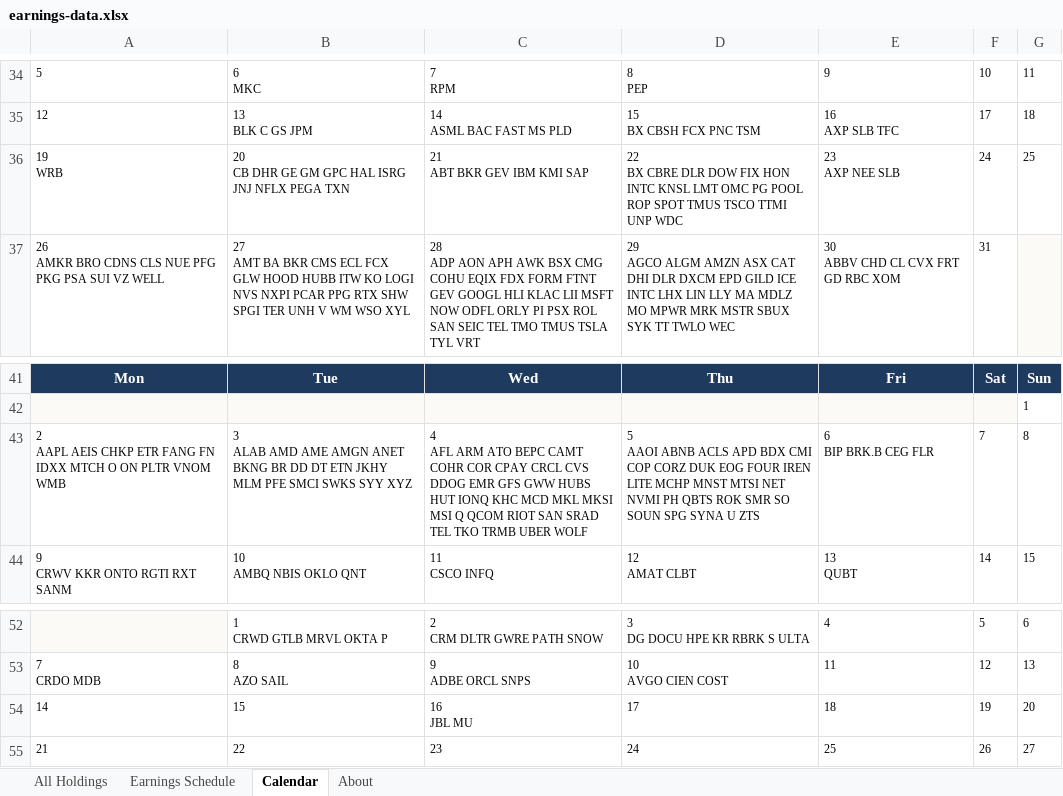
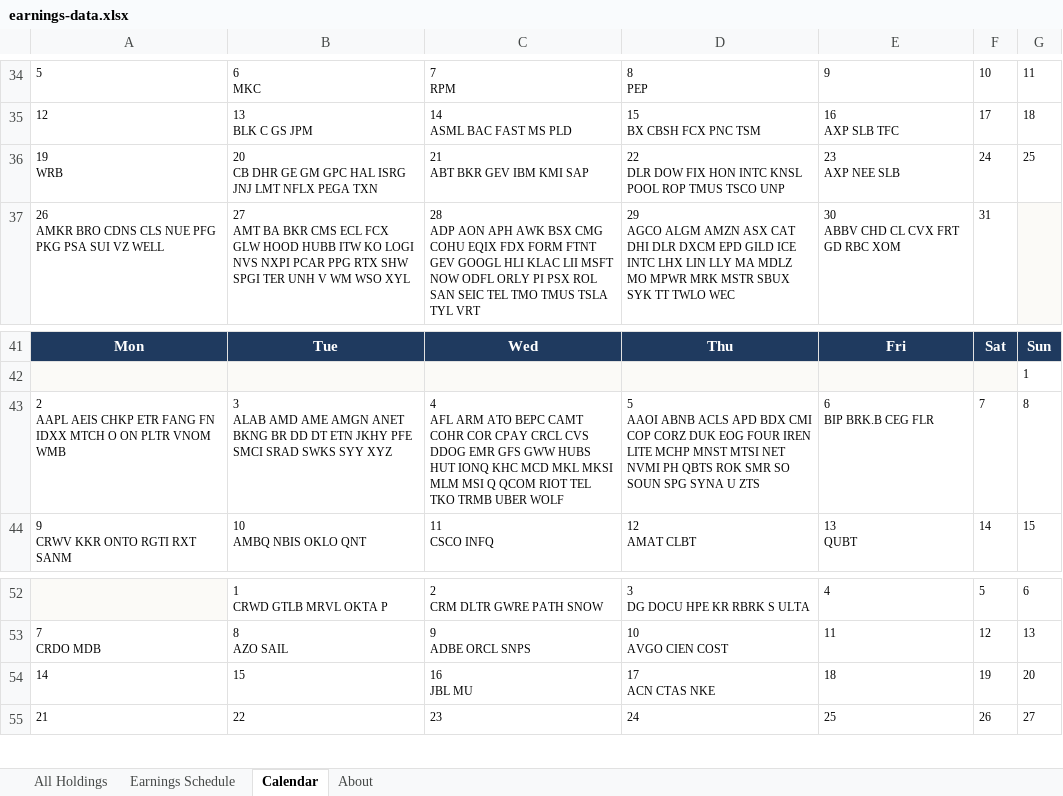
Before and after one commit to alexpkatz/earnings-calendar, an Excel workbook: earnings-data.xlsx, sheet Calendar, drawn as a sheet; only a part is shown, gaps mark what is left out; values as stored, in another font and other column widths than the file's, no borders; ↵ is a line break in a cell; the diff names each change by its address in the sheet, - before the commit and + after, or states it on an @@ line.

```diff
--- a/earnings-data.xlsx (sheet Calendar)
+++ b/earnings-data.xlsx (sheet Calendar)
-B36: …ISRG JNJ NFLX PEGA…
+B36: …ISRG JNJ LMT NFLX PEGA…
-D36: 22 ↵ BX CBRE DLR DOW FIX HON INTC KNSL LMT OMC PG POOL ROP SPOT TMUS TSCO TTMI UNP WDC
+D36: 22 ↵ DLR DOW FIX HON INTC KNSL POOL ROP TMUS TSCO UNP
-B43: …ETN JKHY MLM PFE SMCI SWKS SYY…
+B43: …ETN JKHY PFE SMCI SRAD SWKS SYY…
-C43: …MKL MKSI MSI Q QCOM RIOT SAN SRAD TEL TKO…
+C43: …MKL MKSI MLM MSI Q QCOM RIOT TEL TKO…
-D54: 17
+D54: 17 ↵ ACN CTAS NKE
```
Also changed, not shown: sheet All Holdings, sheet Earnings Schedule, sheet About, 1 other file.
